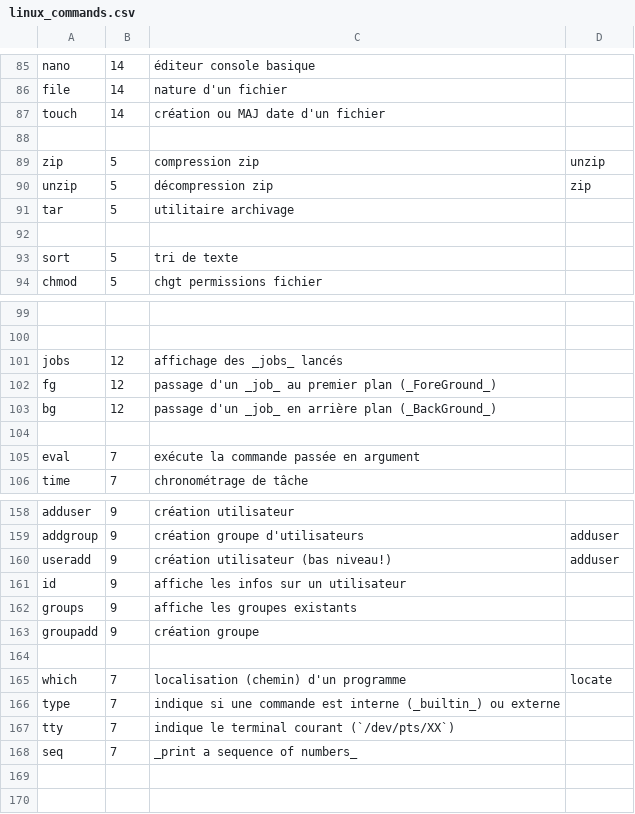
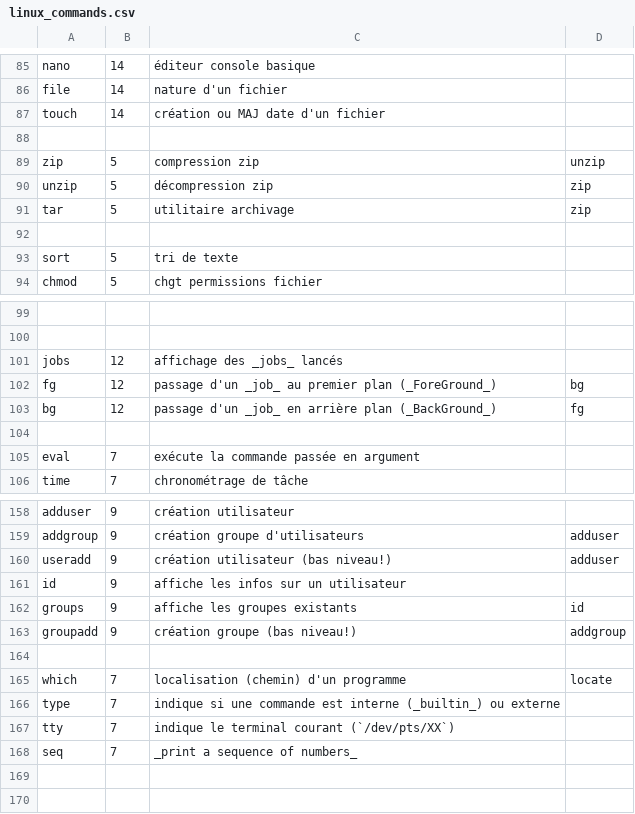
Before and after one commit to skramm/but3_rt, a CSV file: content/commands_csv/linux_commands.csv, drawn as a sheet; only a part is shown, gaps mark what is left out; the diff names each change by its address in the sheet, - before the commit and + after, or states it on an @@ line.

Commit message:
linux cds: fixes

```diff
--- a/content/commands_csv/linux_commands.csv
+++ b/content/commands_csv/linux_commands.csv
-D91: (empty)
+D91: zip
-D102: (empty)
+D102: bg
-D103: (empty)
+D103: fg
-D162: (empty)
+D162: id
-C163: création groupe
+C163: création groupe (bas niveau!)
-D163: (empty)
+D163: addgroup
```
Also changed, not shown: content/commands_csv/linux_cat.csv, 1 other file.
